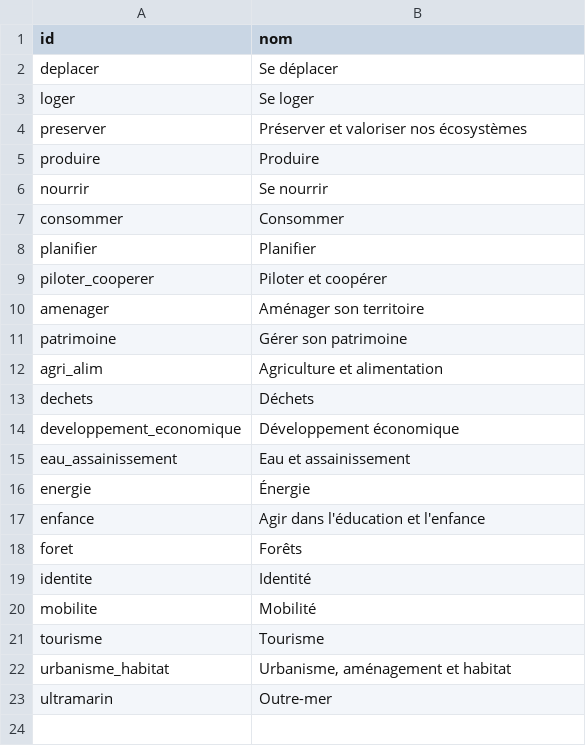
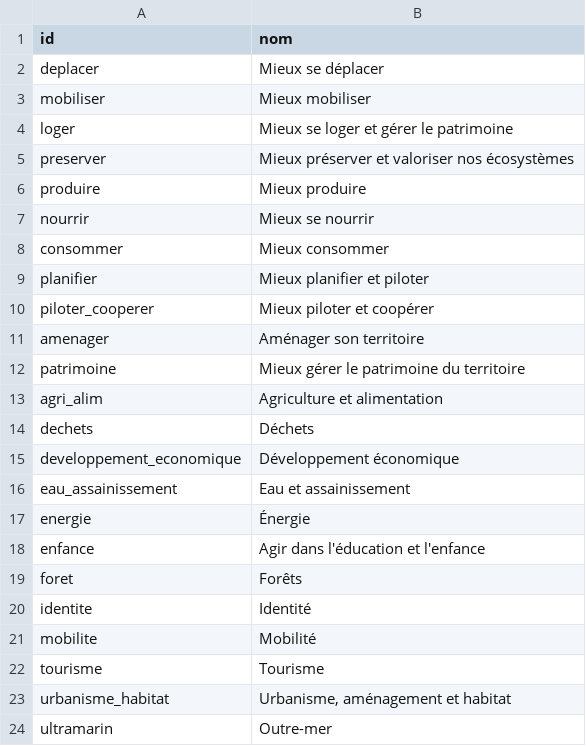
Before and after one commit to incubateur-ademe/territoires-en-transitions, a CSV file: apps/backend/src/collectivites/personnalisations/import-personnalisation-questions/samples/import-personnalisation-thematiques.csv, drawn as a sheet; addresses are those after the commit; the diff names each change by its address in the sheet, - before the commit and + after, or states it on an @@ line.

```diff
--- a/apps/backend/src/collectivites/personnalisations/import-personnalisation-questions/samples/import-personnalisation-thematiques.csv
+++ b/apps/backend/src/collectivites/personnalisations/import-personnalisation-questions/samples/import-personnalisation-thematiques.csv
-B2 (nom): Se déplacer
+B2 (nom): Mieux se déplacer
+row 3: mobiliser | Mieux mobiliser
-B4 (nom): Se loger
+B4 (nom): Mieux se loger et gérer le patrimoine
-B5 (nom): Préserver et valoriser nos écosystèmes
+B5 (nom): Mieux préserver et valoriser nos écosystèmes
-B6 (nom): Produire
+B6 (nom): Mieux produire
-B7 (nom): Se nourrir
+B7 (nom): Mieux se nourrir
-B8 (nom): Consommer
+B8 (nom): Mieux consommer
-B9 (nom): Planifier
+B9 (nom): Mieux planifier et piloter
-B10 (nom): Piloter et coopérer
+B10 (nom): Mieux piloter et coopérer
-B12 (nom): Gérer son patrimoine
+B12 (nom): Mieux gérer le patrimoine du territoire
```
Also changed, not shown: apps/backend/src/collectivites/personnalisations/import-personnalisation-questions/samples/import-personnalisation-questions.csv, 6 other files.
